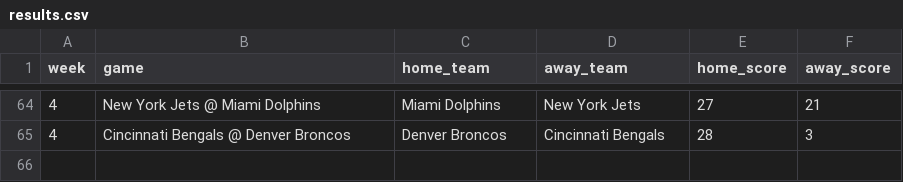
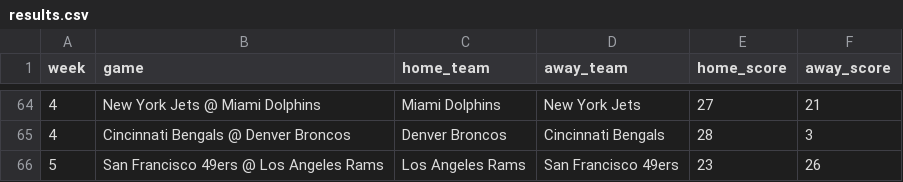
Before and after one commit to jackewings/NFL-Pickem-App, a CSV file: data/results.csv, drawn as a sheet; only a part is shown, gaps mark what is left out; the diff names each change by its address in the sheet, - before the commit and + after, or states it on an @@ line.

Commit message:
Week 5 TNF

```diff
--- a/data/results.csv
+++ b/data/results.csv
+row 66: 5 | San Francisco 49ers @ Los Angeles Rams | Los Angeles Rams | San Francisco 49ers | 23 | 26
```
